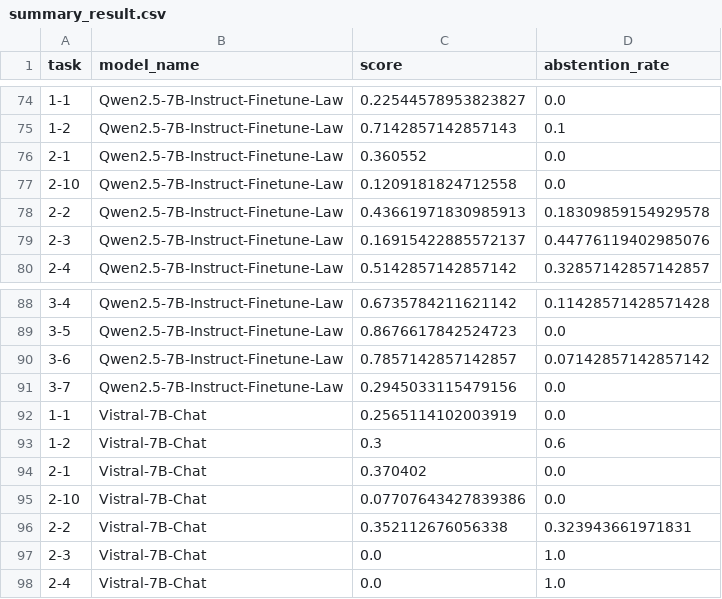
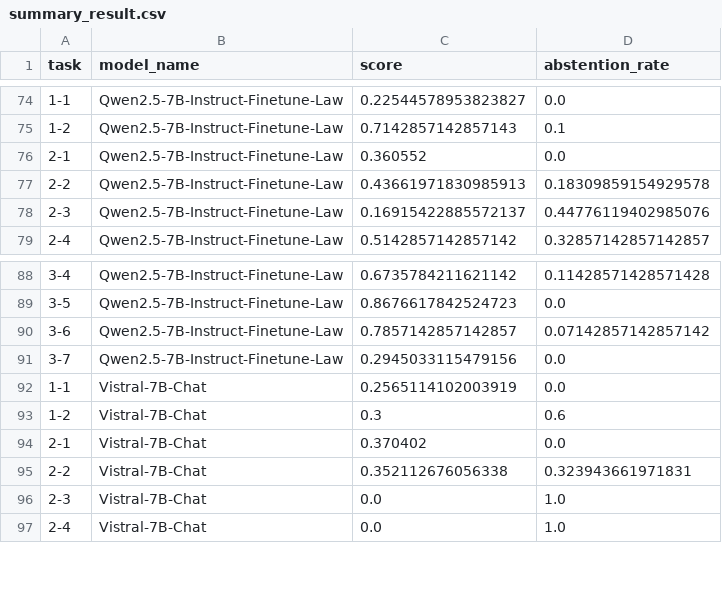
Before and after one commit to DaiTaVan/AIP491-G8-Graduation-Thesis, a CSV file: evaluation/summary_result.csv, drawn as a sheet; only a part is shown, gaps mark what is left out; removed rows and columns are numbered as before the commit, all else as after; the diff covers the shown part only; the diff names each change by its address in the sheet, - before the commit and + after, or states it on an @@ line.

```diff
--- a/evaluation/summary_result.csv
+++ b/evaluation/summary_result.csv
-row 77: 2-10 | Qwen2.5-7B-Instruct-Finetune-Law | 0.1209181824712558 | 0.0
-row 95: 2-10 | Vistral-7B-Chat | 0.07707643427839386 | 0.0
```
Also changed, not shown: 6 added rows, 4 removed rows and 6 edited cells elsewhere in this file, 33 other files.
